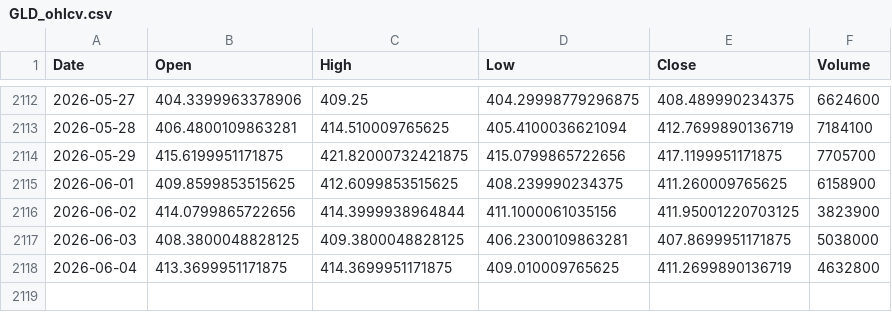
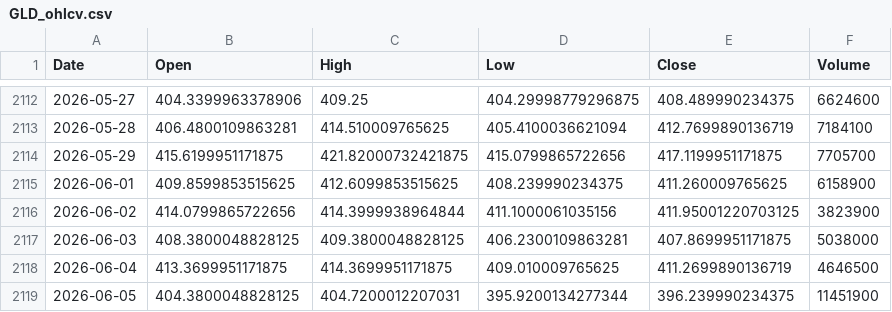
Before and after one commit to twangnhat-05/NGHIENCUUKHOAHOC, a CSV file: data/raw/GLD_ohlcv.csv, drawn as a sheet; only a part is shown, gaps mark what is left out.

Commit message:
chore(data): daily refresh 2026-06-06T05:59Z

```diff
--- a/data/raw/GLD_ohlcv.csv
+++ b/data/raw/GLD_ohlcv.csv
@@ -2117,2 +2117,3 @@
 2026-06-03,408.3800048828125,409.3800048828125,406.2300109863281,407.8699951171875,5038000
-2026-06-04,413.3699951171875,414.3699951171875,409.010009765625,411.2699890136719,4632800
+2026-06-04,413.3699951171875,414.3699951171875,409.010009765625,411.2699890136719,4646500
+2026-06-05,404.3800048828125,404.7200012207031,395.9200134277344,396.239990234375,11451900
```
Also changed, not shown: data/raw/Gold_Futures_ohlcv.csv, data/raw/Oil_WTI_ohlcv.csv, 4 other files.
